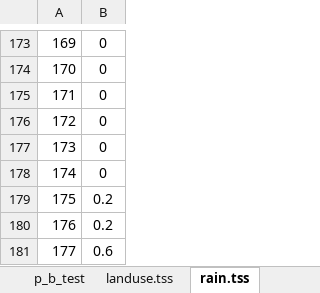
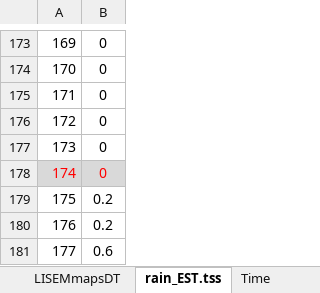
Before and after one commit to DayTimeChunks/pesti-beach16, an Excel workbook: DataInput/Tables/DataSource/InputTables.xlsx, sheet rain_EST.tss, drawn as a sheet; only a part is shown, gaps mark what is left out; values as stored, in another font and other column widths than the file's, no borders; the diff names each change by its address in the sheet, - before the commit and + after, or states it on an @@ line.

```diff
--- a/DataInput/Tables/DataSource/InputTables.xlsx (sheet rain_EST.tss)
+++ b/DataInput/Tables/DataSource/InputTables.xlsx (sheet rain_EST.tss)
-sheet tab: rain.tss
+sheet tab: rain_EST.tss
+sheet tab: LISEMmapsDT
@@ A178:B178 fill: none → #D9D9D9, text colour: black → #FF0000 @@
```
Also changed, not shown: sheet Master_Zorn&Alteck, other sheet tabs, formulas that keep their value, charts or pictures, 4 other files.
